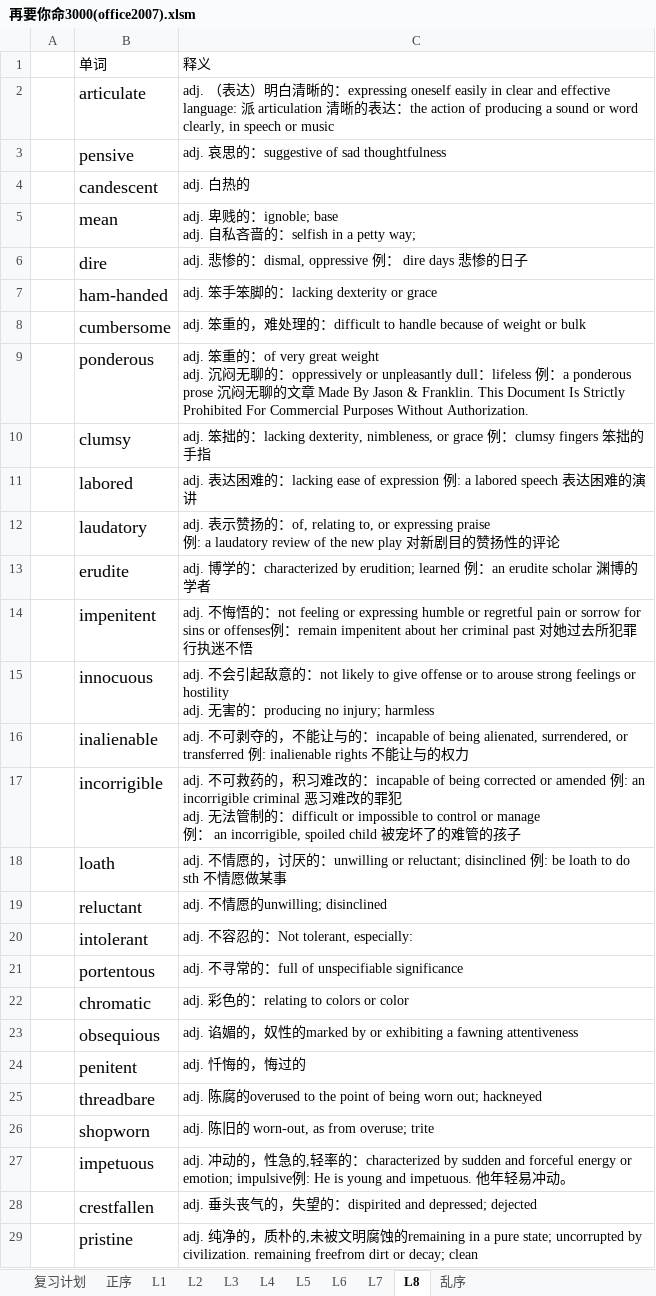
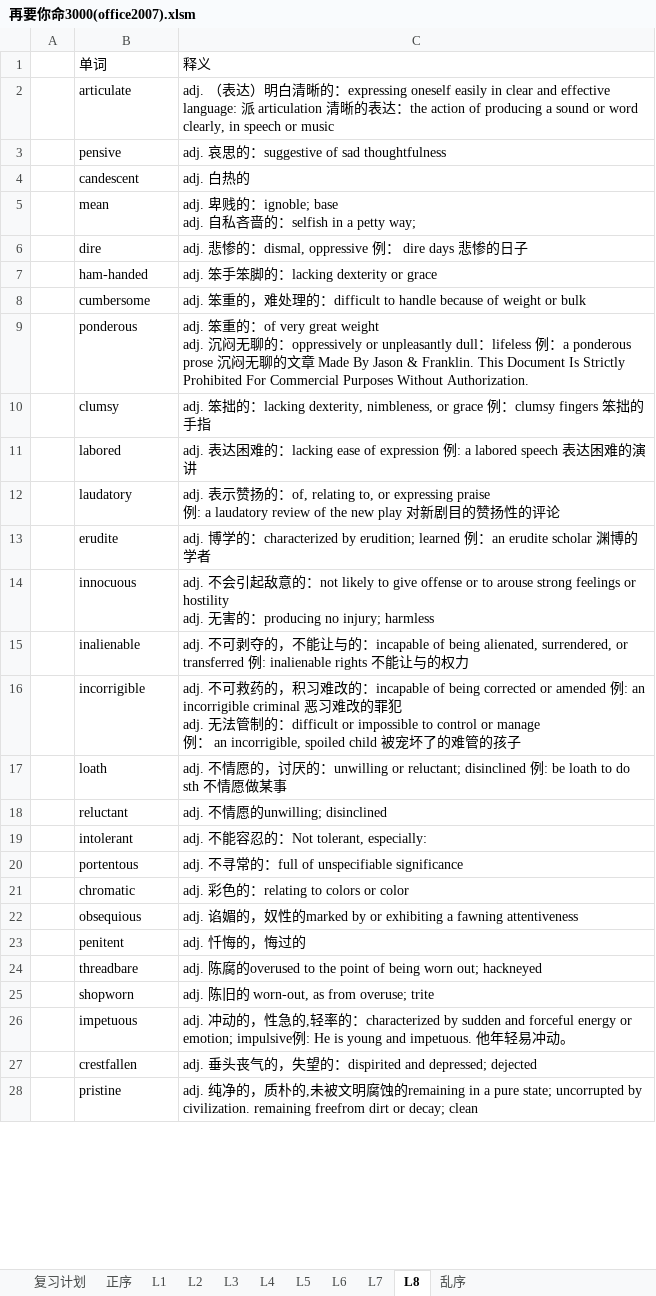
Before and after one commit to F4bwDP6a6W/FLY_US, an Excel workbook: GRE/词汇/要你命三千系列/再要你命3000(office2007).xlsm, sheet L8, drawn as a sheet; only a part is shown; values as stored, in another font and other column widths than the file's, no borders; addresses are those after the commit; the diff covers the shown part only; the diff names each change by its address in the sheet, - before the commit and + after, or states it on an @@ line.

```diff
--- a/GRE/词汇/要你命三千系列/再要你命3000(office2007).xlsm (sheet L8)
+++ b/GRE/词汇/要你命三千系列/再要你命3000(office2007).xlsm (sheet L8)
@@ B2:B13 text size: smaller @@
@@ row 14 moved to row 30: impenitent @@
@@ B14:B28 text size: smaller @@
-C19: adj. 不容忍的：Not tolerant, especially:
+C19: adj. 不能容忍的：Not tolerant, especially:
```
Also changed, not shown: 40 added rows, 4 edited cells and cell formats elsewhere in this sheet, sheet L7, sheet 乱序, sheet 复习计划, sheet L1, sheet 正序, 托福/单词/iBT新托福镇魂单词题（excel助记版）全集1.5版.xlsm, 美国大学信息/2015CS学校整理.xlsx, 16 other files.
